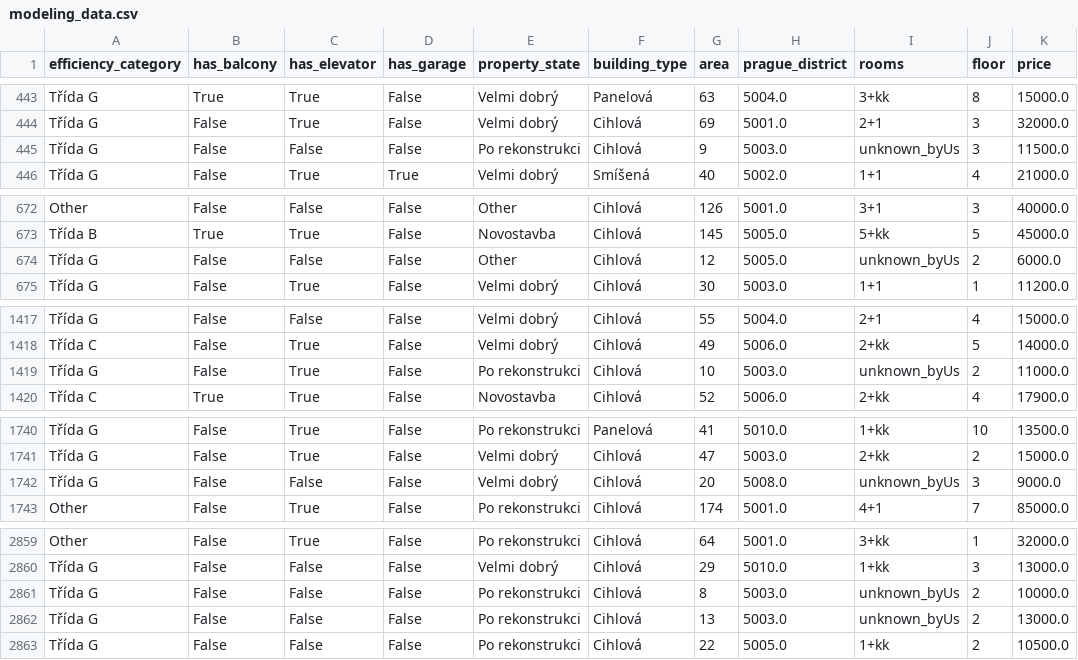
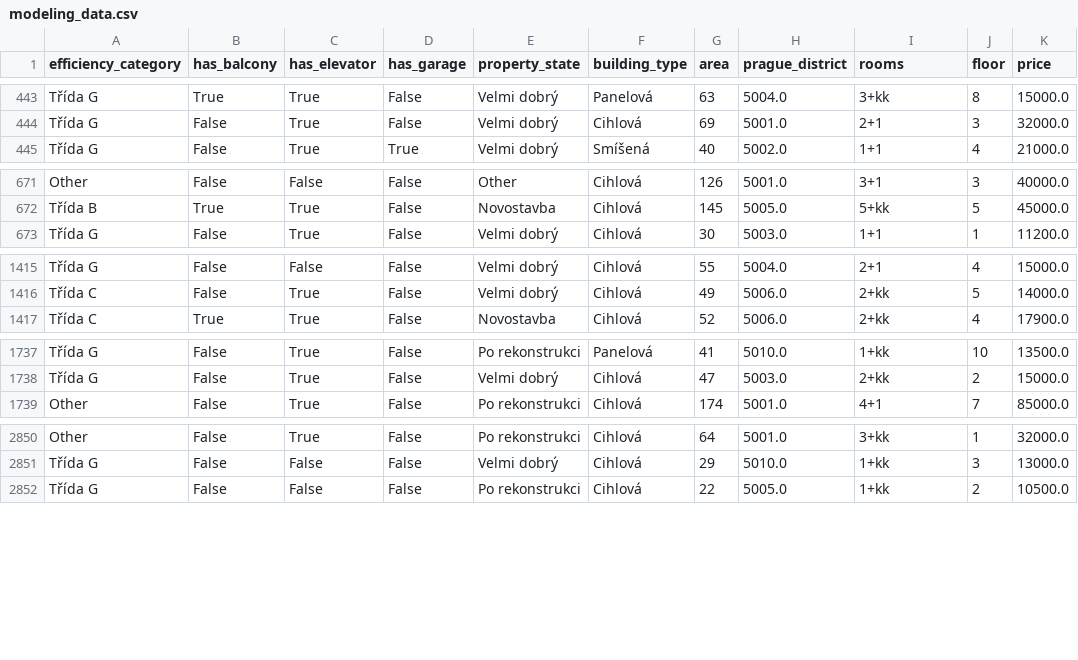
Before and after one commit to matousek-martin/estates, a CSV file: modeling_data.csv, drawn as a sheet; only a part is shown, gaps mark what is left out; the diff covers the shown part only; the diff names each change by its address in the sheet, - before the commit and + after, or states it on an @@ line.

```diff
--- a/modeling_data.csv
+++ b/modeling_data.csv
-row 445: Třída G | False | False | False | Po rekonstrukci | Cihlová | 9 | 5003.0 | unknown_byUs | 3 | 11500.0
-row 674: Třída G | False | False | False | Other | Cihlová | 12 | 5005.0 | unknown_byUs | 2 | 6000.0
-row 1419: Třída G | False | True | False | Po rekonstrukci | Cihlová | 10 | 5003.0 | unknown_byUs | 2 | 11000.0
-row 1742: Třída G | False | False | False | Velmi dobrý | Cihlová | 20 | 5008.0 | unknown_byUs | 3 | 9000.0
-row 2861: Třída G | False | False | False | Po rekonstrukci | Cihlová | 8 | 5003.0 | unknown_byUs | 2 | 10000.0
-row 2862: Třída G | False | False | False | Po rekonstrukci | Cihlová | 13 | 5003.0 | unknown_byUs | 2 | 13000.0
```
Also changed, not shown: 10 removed rows elsewhere in this file, 9 other files.
